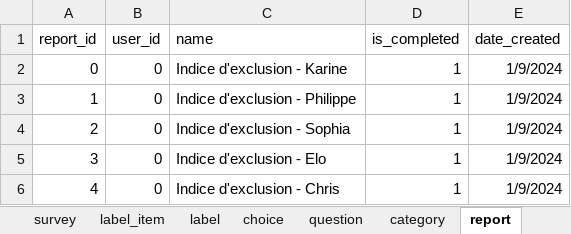
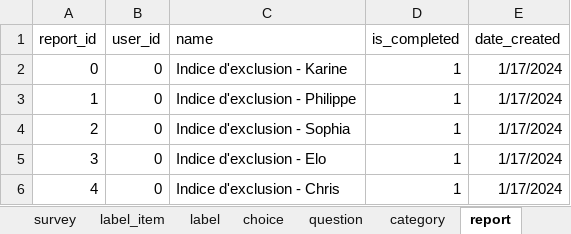
Before and after one commit to je-bert/e-barometre, an Excel workbook: flask-app/seeds.xlsx, sheet report, drawn as a sheet; values as stored, in another font and other column widths than the file's, no borders; table styles not drawn; the diff names each change by its address in the sheet, - before the commit and + after, or states it on an @@ line.

```diff
--- a/flask-app/seeds.xlsx (sheet report)
+++ b/flask-app/seeds.xlsx (sheet report)
-E2:E6 (date_created): 1/9/2024
+E2:E6 (date_created): 1/17/2024
```
Also changed, not shown: sheet answer, sheet invoice, sheet user, sheet barometer_item, sheet custom_answer, 6 other files.
